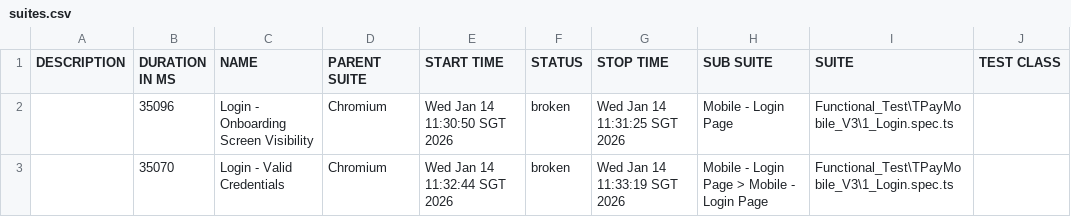
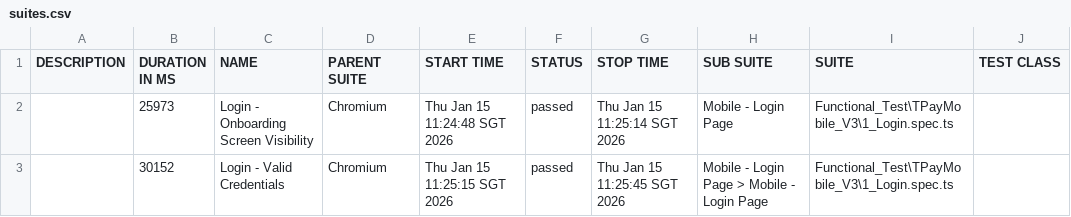
Before and after one commit to jmendozaqa24/TraxionPay-V3, a CSV file: data/suites.csv, drawn as a sheet; only a part is shown; the diff names each change by its address in the sheet, - before the commit and + after, or states it on an @@ line.

```diff
--- a/data/suites.csv
+++ b/data/suites.csv
-B2 (DURATION IN MS): 35096
+B2 (DURATION IN MS): 25973
-E2 (START TIME): Wed Jan 14 11:30:50 SGT 2026
+E2 (START TIME): Thu Jan 15 11:24:48 SGT 2026
-F2:F3 (STATUS): broken
+F2:F3 (STATUS): passed
-G2 (STOP TIME): Wed Jan 14 11:31:25 SGT 2026
+G2 (STOP TIME): Thu Jan 15 11:25:14 SGT 2026
-B3 (DURATION IN MS): 35070
+B3 (DURATION IN MS): 30152
-E3 (START TIME): Wed Jan 14 11:32:44 SGT 2026
+E3 (START TIME): Thu Jan 15 11:25:15 SGT 2026
-G3 (STOP TIME): Wed Jan 14 11:33:19 SGT 2026
+G3 (STOP TIME): Thu Jan 15 11:25:45 SGT 2026
```
Also changed, not shown: 36 other files.
